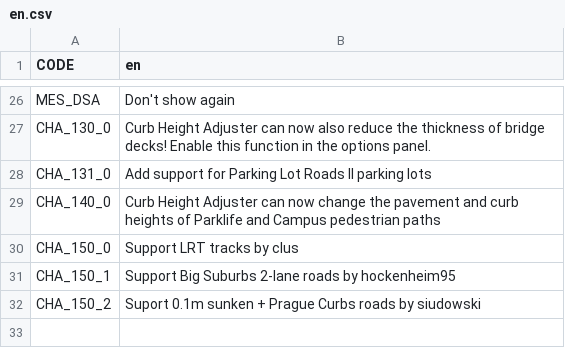
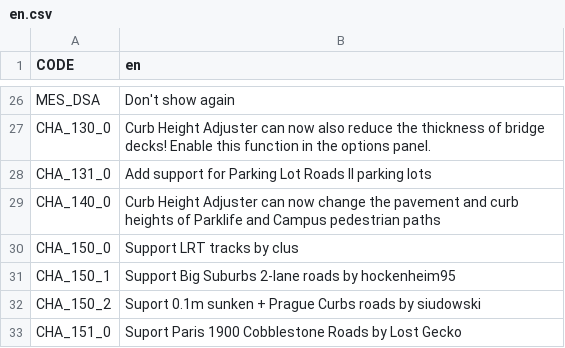
Before and after one commit to algernon-A/CurbHeightAdjuster, a CSV file: Translations/en.csv, drawn as a sheet; only a part is shown, gaps mark what is left out.

```diff
--- a/Translations/en.csv
+++ b/Translations/en.csv
@@ -32 +32,2 @@ CHA_150_1,Support Big Suburbs 2-lane roads by hockenheim95
 CHA_150_2,Suport 0.1m sunken + Prague Curbs roads by siudowski
+CHA_151_0,Suport Paris 1900 Cobblestone Roads by Lost Gecko
```
Also changed, not shown: 4 other files.
